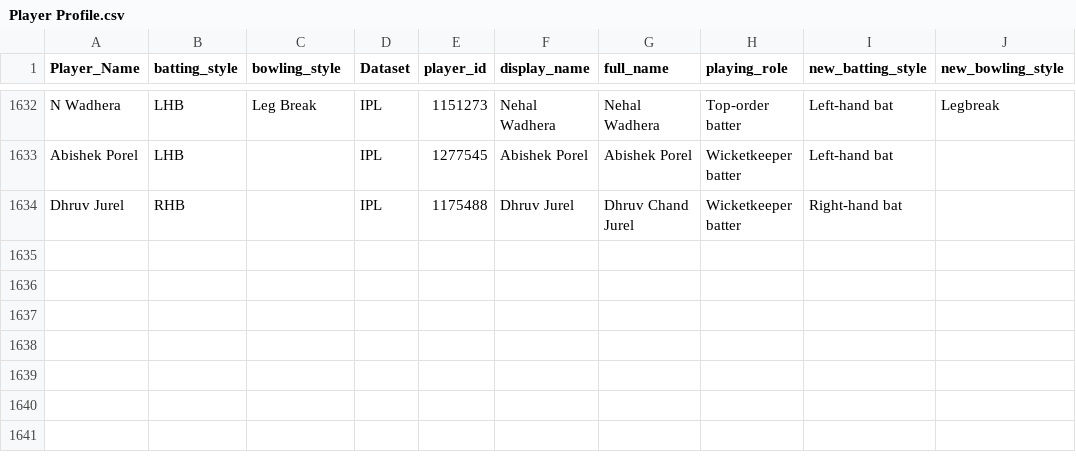
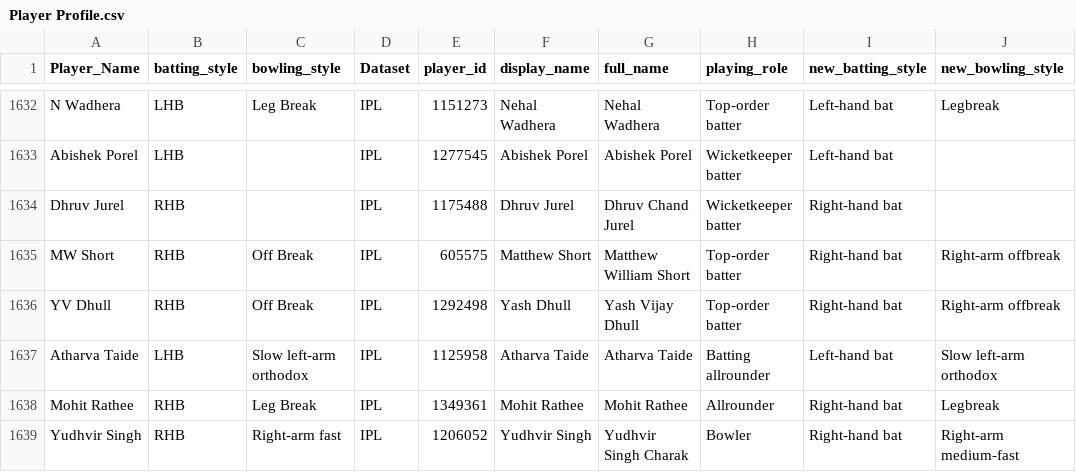
Before and after one commit to gau-jet/IPLStats, a CSV file: data/Player Profile.csv, drawn as a sheet; only a part is shown, gaps mark what is left out; the diff names each change by its address in the sheet, - before the commit and + after, or states it on an @@ line.

```diff
--- a/data/Player Profile.csv
+++ b/data/Player Profile.csv
+row 1635: MW Short | RHB | Off Break | IPL | 605575 | Matthew Short | Matthew William Short | Top-order batter | Right-hand bat | Right-arm offbreak
+row 1636: YV Dhull | RHB | Off Break | IPL | 1292498 | Yash Dhull | Yash Vijay Dhull | Top-order batter | Right-hand bat | Right-arm offbreak
+row 1637: Atharva Taide | LHB | Slow left-arm orthodox | IPL | 1125958 | Atharva Taide | Atharva Taide | Batting allrounder | Left-hand bat | Slow left-arm orthodox
+row 1638: Mohit Rathee | RHB | Leg Break | IPL | 1349361 | Mohit Rathee | Mohit Rathee | Allrounder | Right-hand bat | Legbreak
+row 1639: Yudhvir Singh | RHB | Right-arm fast | IPL | 1206052 | Yudhvir Singh | Yudhvir Singh Charak | Bowler | Right-hand bat | Right-arm medium-fast
```
Also changed, not shown: data/matches.csv.
